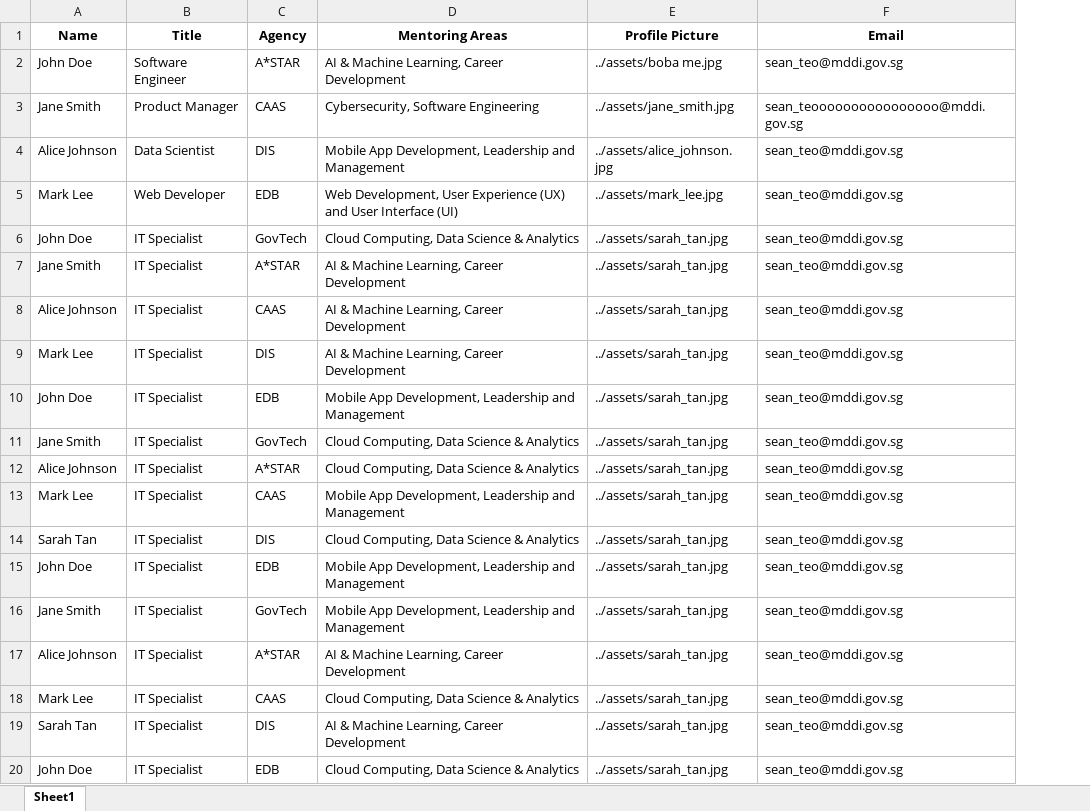
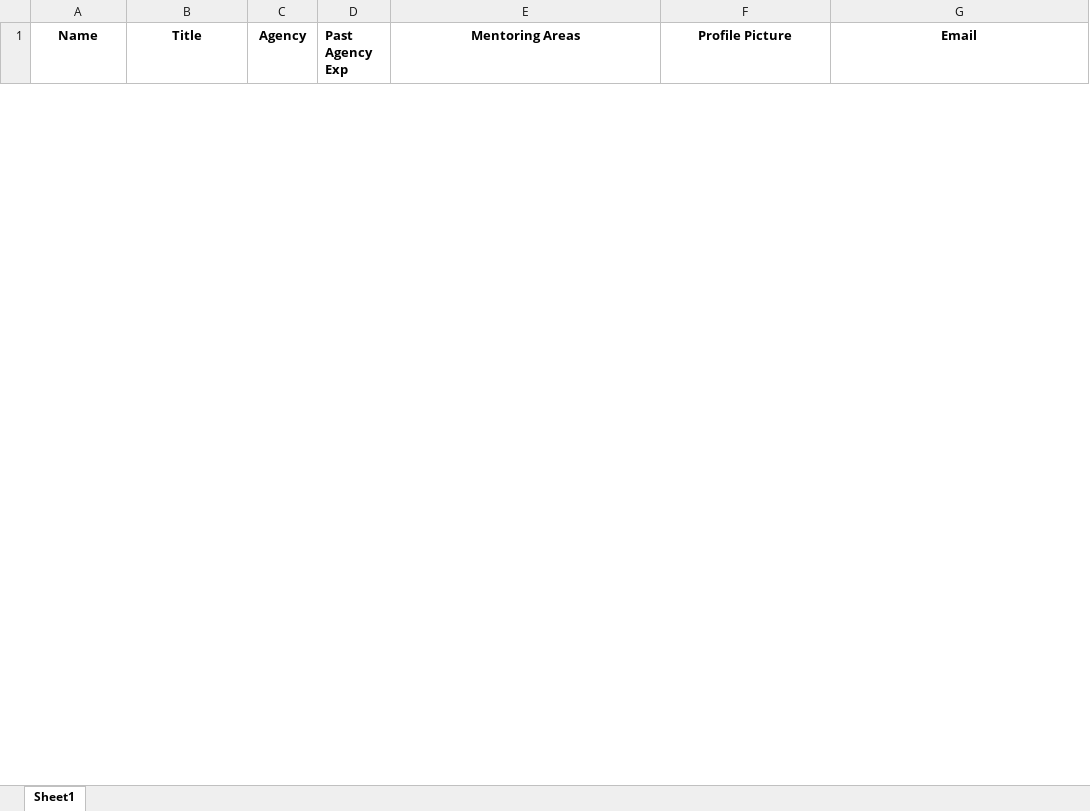
Before and after one commit to Seanteo1996/techup-handson1, an Excel workbook: assets/Mentor Profiles.xlsx, sheet Sheet1, drawn as a sheet; only a part is shown; values as stored, in another font and other column widths than the file's, no borders; charts and pictures not drawn; removed rows and columns are numbered as before the commit, all else as after; the diff covers the shown part only; the diff names each change by its address in the sheet, - before the commit and + after, or states it on an @@ line.

Commit message:
Profiles updated

```diff
--- a/assets/Mentor Profiles.xlsx (sheet Sheet1)
+++ b/assets/Mentor Profiles.xlsx (sheet Sheet1)
+column D (Past Agency Exp), empty
-row 2: John Doe | Software Engineer | A*STAR | AI & Machine Learning, Career Development | ../assets/boba me.jpg | sean_teo@mddi.gov.sg
-row 3: Jane Smith | Product Manager | CAAS | Cybersecurity, Software Engineering | ../assets/jane_smith.jpg | sean_teoooooooooooooooo@mddi.gov.sg
-row 4: Alice Johnson | Data Scientist | DIS | Mobile App Development, Leadership and Management | ../assets/alice_johnson.jpg | sean_teo@mddi.gov.sg
-row 5: Mark Lee | Web Developer | EDB | Web Development, User Experience (UX) and User Interface (UI) | ../assets/mark_lee.jpg | sean_teo@mddi.gov.sg
-row 6: John Doe | IT Specialist | GovTech | Cloud Computing, Data Science & Analytics | ../assets/sarah_tan.jpg | sean_teo@mddi.gov.sg
-row 7: Jane Smith | IT Specialist | A*STAR | AI & Machine Learning, Career Development | ../assets/sarah_tan.jpg | sean_teo@mddi.gov.sg
-row 8: Alice Johnson | IT Specialist | CAAS | AI & Machine Learning, Career Development | ../assets/sarah_tan.jpg | sean_teo@mddi.gov.sg
-row 9: Mark Lee | IT Specialist | DIS | AI & Machine Learning, Career Development | ../assets/sarah_tan.jpg | sean_teo@mddi.gov.sg
-row 10: John Doe | IT Specialist | EDB | Mobile App Development, Leadership and Management | ../assets/sarah_tan.jpg | sean_teo@mddi.gov.sg
-row 11: Jane Smith | IT Specialist | GovTech | Cloud Computing, Data Science & Analytics | ../assets/sarah_tan.jpg | sean_teo@mddi.gov.sg
-row 12: Alice Johnson | IT Specialist | A*STAR | Cloud Computing, Data Science & Analytics | ../assets/sarah_tan.jpg | sean_teo@mddi.gov.sg
-row 13: Mark Lee | IT Specialist | CAAS | Mobile App Development, Leadership and Management | ../assets/sarah_tan.jpg | sean_teo@mddi.gov.sg
-row 14: Sarah Tan | IT Specialist | DIS | Cloud Computing, Data Science & Analytics | ../assets/sarah_tan.jpg | sean_teo@mddi.gov.sg
-row 15: John Doe | IT Specialist | EDB | Mobile App Development, Leadership and Management | ../assets/sarah_tan.jpg | sean_teo@mddi.gov.sg
-row 16: Jane Smith | IT Specialist | GovTech | Mobile App Development, Leadership and Management | ../assets/sarah_tan.jpg | sean_teo@mddi.gov.sg
-row 17: Alice Johnson | IT Specialist | A*STAR | AI & Machine Learning, Career Development | ../assets/sarah_tan.jpg | sean_teo@mddi.gov.sg
-row 18: Mark Lee | IT Specialist | CAAS | Cloud Computing, Data Science & Analytics | ../assets/sarah_tan.jpg | sean_teo@mddi.gov.sg
-row 19: Sarah Tan | IT Specialist | DIS | AI & Machine Learning, Career Development | ../assets/sarah_tan.jpg | sean_teo@mddi.gov.sg
-row 20: John Doe | IT Specialist | EDB | Cloud Computing, Data Science & Analytics | ../assets/sarah_tan.jpg | sean_teo@mddi.gov.sg
```
Also changed, not shown: 12 added rows and 14 removed rows elsewhere in this sheet, 15 other files.
